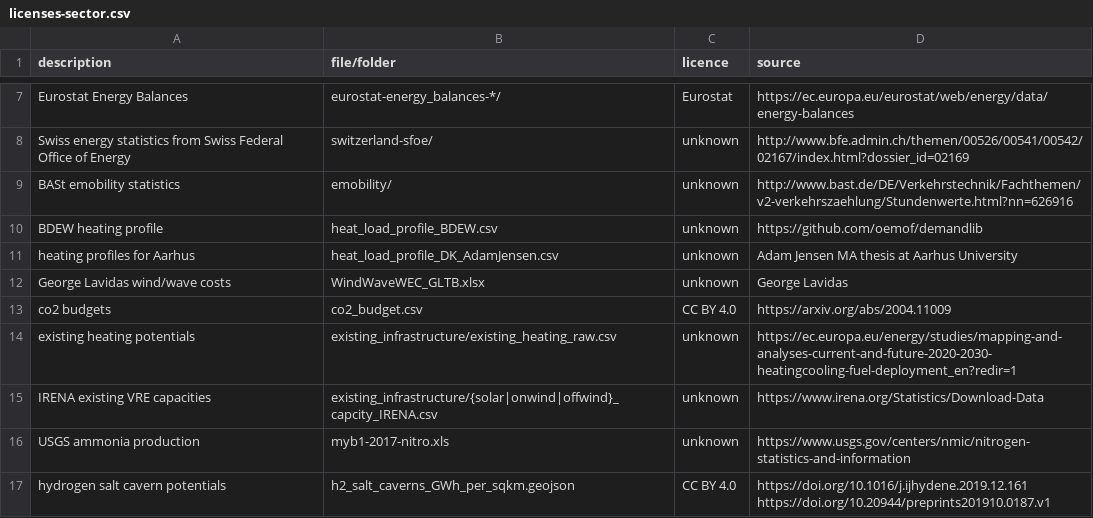
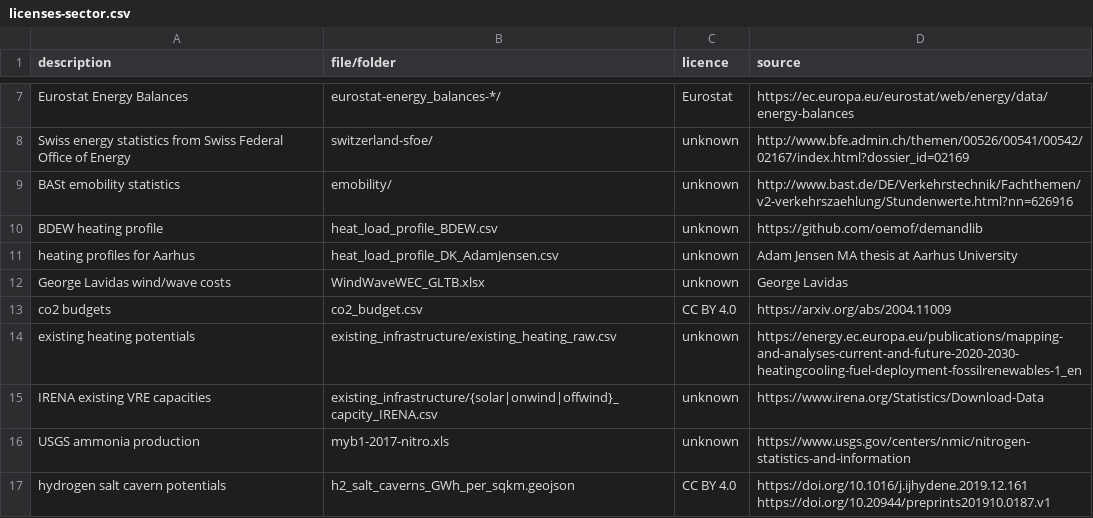
Before and after one commit to AGGM-AG/pypsa-at, a CSV file: doc/configtables/licenses-sector.csv, drawn as a sheet; only a part is shown, gaps mark what is left out.

Commit message:
correctly source the existing heating technologies for buildings
The source URL has changed. It represents the year 2012 and is only
for buildings, not district heating. So the capacities for urban
central are now set to zero from this source.

```diff
--- a/doc/configtables/licenses-sector.csv
+++ b/doc/configtables/licenses-sector.csv
@@ -13,3 +13,3 @@ George Lavidas wind/wave costs,WindWaveWEC_GLTB.xlsx,unknown,George Lavidas
 co2 budgets,co2_budget.csv,CC BY 4.0,https://arxiv.org/abs/2004.11009
-existing heating potentials,existing_infrastructure/existing_heating_raw.csv,unknown,https://ec.europa.eu/energy/studies/mapping-and-analyses-current-and-future-2020-2030-heatingcooling-fuel-deployment_en?redir=1
+existing heating potentials,existing_infrastructure/existing_heating_raw.csv,unknown,https://energy.ec.europa.eu/publications/mapping-and-analyses-current-and-future-2020-2030-heatingcooling-fuel-deployment-fossilrenewables-1_en
 IRENA existing VRE capacities,existing_infrastructure/{solar|onwind|offwind}_capcity_IRENA.csv,unknown,https://www.irena.org/Statistics/Download-Data
```
Also changed, not shown: 2 other files.
